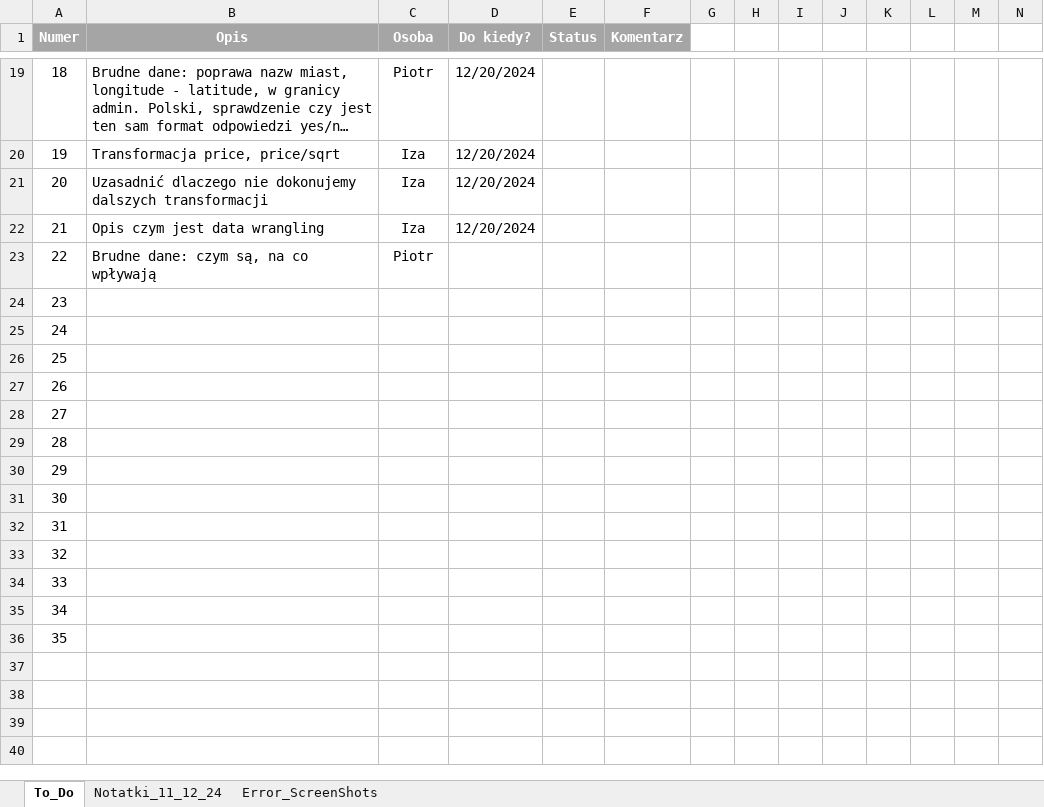
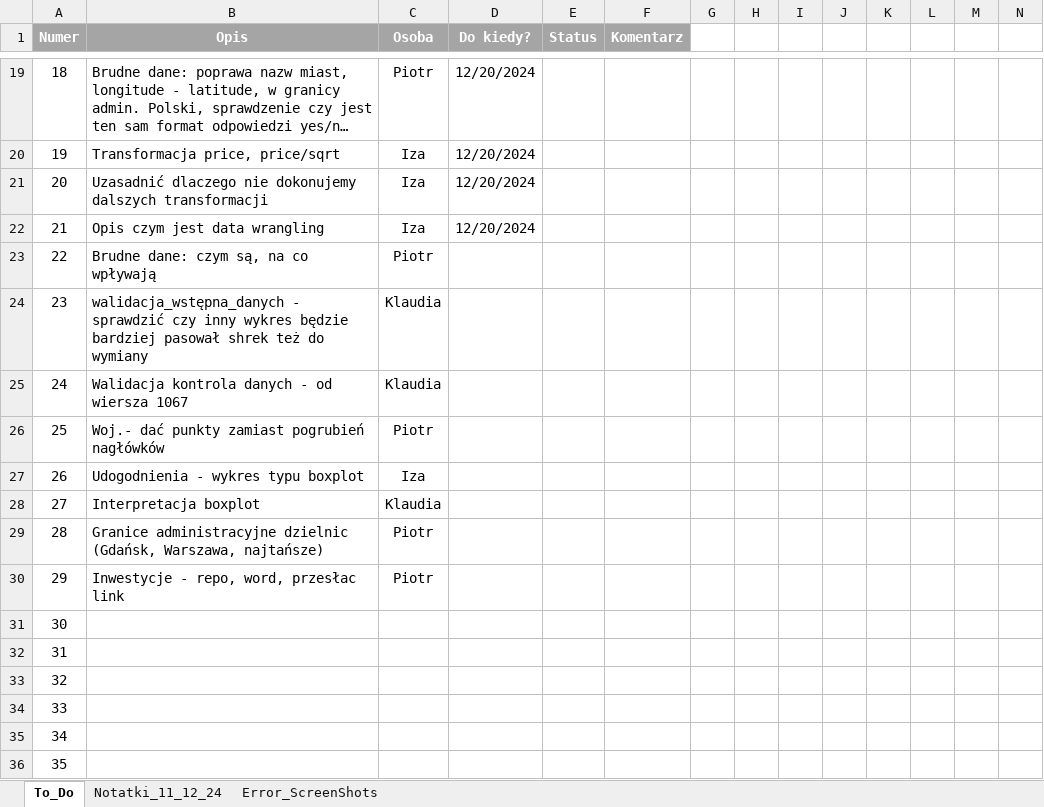
Before and after one commit to PWIS11/Cenowe_Rozkminy, an Excel workbook: Zadania.xlsx, sheet To_Do, drawn as a sheet; only a part is shown, gaps mark what is left out; long unchanged cells end in …; values as stored, in another font and other column widths than the file's, no borders; conditional formats not drawn; the diff names each change by its address in the sheet, - before the commit and + after, or states it on an @@ line.

Commit message:
- aktualizacja i ustalenie kolejnych zadań

```diff
--- a/Zadania.xlsx (sheet To_Do)
+++ b/Zadania.xlsx (sheet To_Do)
-B24 (Opis): (empty)
+B24 (Opis): walidacja_wstępna_danych - sprawdzić czy inny wykres będzie bardziej pasował shrek też do wymiany
-C24:C25 (Osoba): (empty)
+C24:C25 (Osoba): Klaudia
-B25 (Opis): (empty)
+B25 (Opis): Walidacja kontrola danych - od wiersza 1067
-B26 (Opis): (empty)
+B26 (Opis): Woj.- dać punkty zamiast pogrubień nagłówków
-C26 (Osoba): (empty)
+C26 (Osoba): Piotr
-B27 (Opis): (empty)
+B27 (Opis): Udogodnienia - wykres typu boxplot
-C27 (Osoba): (empty)
+C27 (Osoba): Iza
-B28 (Opis): (empty)
+B28 (Opis): Interpretacja boxplot
-C28 (Osoba): (empty)
+C28 (Osoba): Klaudia
-B29 (Opis): (empty)
+B29 (Opis): Granice administracyjne dzielnic (Gdańsk, Warszawa, najtańsze)
-C29:C30 (Osoba): (empty)
+C29:C30 (Osoba): Piotr
-B30 (Opis): (empty)
+B30 (Opis): Inwestycje - repo, word, przesłac link
```
